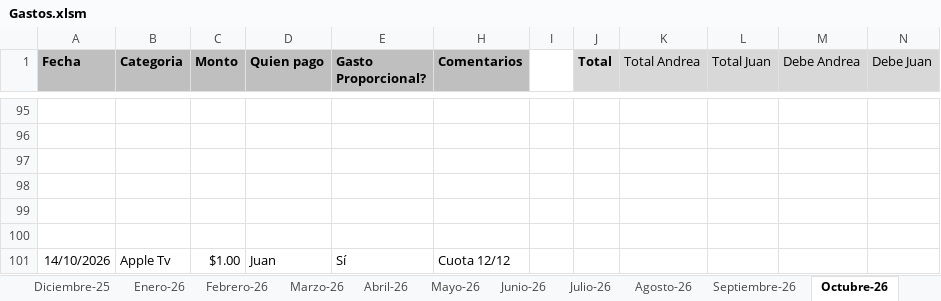
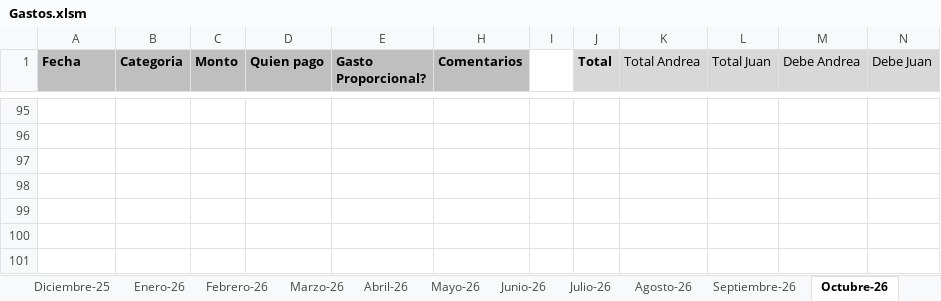
Before and after one commit to elbaterojuan/Gastos, an Excel workbook: Gastos.xlsm, sheet Octubre-26, drawn as a sheet; only a part is shown, gaps mark what is left out; values as stored, in another font and other column widths than the file's, no borders; conditional formats not drawn; the diff names each change by its address in the sheet, - before the commit and + after, or states it on an @@ line.

```diff
--- a/Gastos.xlsm (sheet Octubre-26)
+++ b/Gastos.xlsm (sheet Octubre-26)
-row 101: 14/10/2026 | Apple Tv | $1.00 | Juan | Sí | Cuota 12/12
```
Also changed, not shown: sheet Noviembre-25, sheet Septiembre-26, sheet Agosto-26, sheet Julio-26, sheet Junio-26, sheet Mayo-26, 6 more sheets, other sheet tabs, 1 other file.
